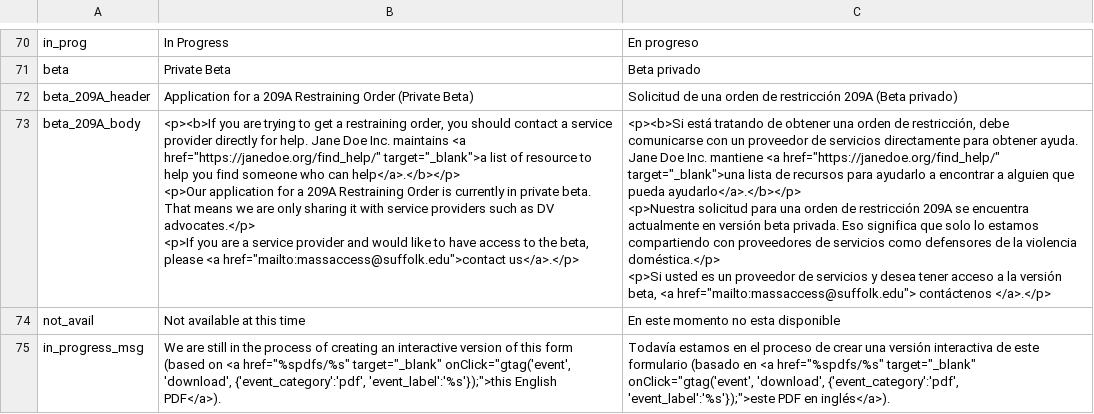
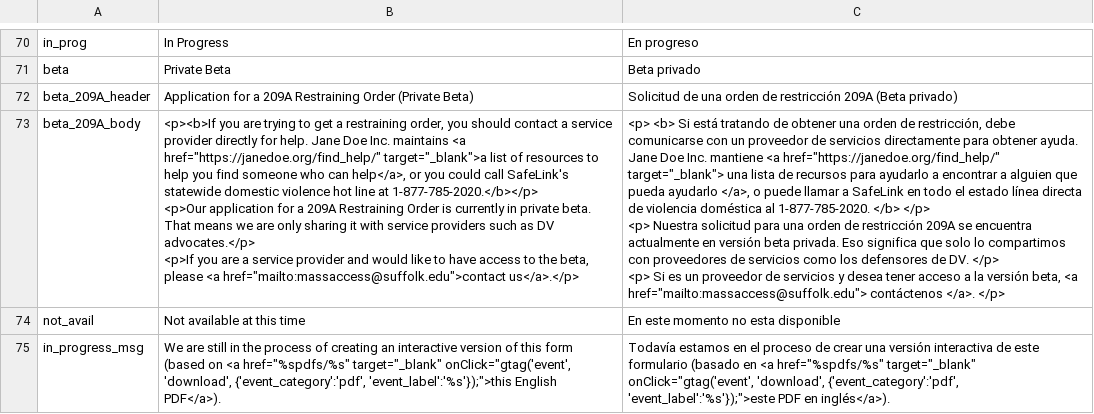
Before and after one commit to SuffolkLITLab/massaccess, a CSV file: text/2020-06-17_23.29_static.csv, drawn as a sheet; only a part is shown, gaps mark what is left out.

```diff
--- a/text/2020-06-17_23.29_static.csv
+++ b/text/2020-06-17_23.29_static.csv
@@ -171,11 +171,11 @@ beta,Private Beta,Beta privado
 beta_209A_header,Application for a 209A Restraining Order (Private Beta),Solicitud de una orden de restricción 209A (Beta privado)
-beta_209A_body,"<p><b>If you are trying to get a restraining order, you should contact a service provider directly for help. Jane Doe Inc. maintains <a href=""https://janedoe.org/find_help/"" target=""_blank"">a list of resource to help you find someone who can help</a>.</b></p>
-
-<p>Our application for a 209A Restraining Order is currently in private beta. That means we are only sharing it with service providers such as DV advocates.</p>
-
-<p>If you are a service provider and would like to have access to the beta, please <a href=""mailto:massaccess@suffolk.edu"">contact us</a>.</p>","<p><b>Si está tratando de obtener una orden de restricción, debe comunicarse con un proveedor de servicios directamente para obtener ayuda. Jane Doe Inc. mantiene <a href=""https://janedoe.org/find_help/"" target=""_blank"">una lista de recursos para ayudarlo a encontrar a alguien que pueda ayudarlo</a>.</b></p>
-
-<p>Nuestra solicitud para una orden de restricción 209A se encuentra actualmente en versión beta privada. Eso significa que solo lo estamos compartiendo con proveedores de servicios como defensores de la violencia doméstica.</p>
-
-<p>Si usted es un proveedor de servicios y desea tener acceso a la versión beta, <a href=""mailto:massaccess@suffolk.edu""> contáctenos </a>.</p>"
+beta_209A_body,"<p><b>If you are trying to get a restraining order, you should contact a service provider directly for help. Jane Doe Inc. maintains <a href=""https://janedoe.org/find_help/"" target=""_blank"">a list of resources to help you find someone who can help</a>, or you could call SafeLink's statewide domestic violence hot line at 1-877-785-2020.</b></p>
+
+<p>Our application for a 209A Restraining Order is currently in private beta. That means we are only sharing it with service providers such as DV advocates.</p>
+
+<p>If you are a service provider and would like to have access to the beta, please <a href=""mailto:massaccess@suffolk.edu"">contact us</a>.</p>","<p> <b> Si está tratando de obtener una orden de restricción, debe comunicarse con un proveedor de servicios directamente para obtener ayuda. Jane Doe Inc. mantiene <a href=""https://janedoe.org/find_help/"" target=""_blank""> una lista de recursos para ayudarlo a encontrar a alguien que pueda ayudarlo </a>, o puede llamar a SafeLink en todo el estado línea directa de violencia doméstica al 1-877-785-2020. </b> </p>
+
+<p> Nuestra solicitud para una orden de restricción 209A se encuentra actualmente en versión beta privada. Eso significa que solo lo compartimos con proveedores de servicios como los defensores de DV. </p>
+
+<p> Si es un proveedor de servicios y desea tener acceso a la versión beta, <a href=""mailto:massaccess@suffolk.edu""> contáctenos </a>. </p>"
 not_avail,Not available at this time,En este momento no esta disponible
```
Also changed, not shown: text/2020-06-17_23.29_forms.csv, 4 other files.
